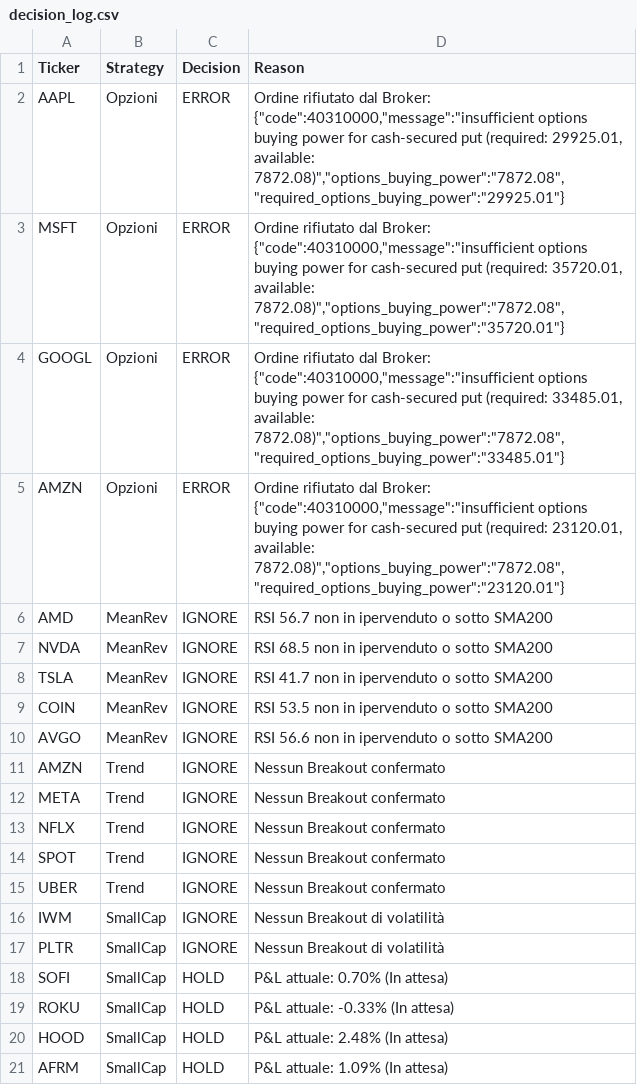
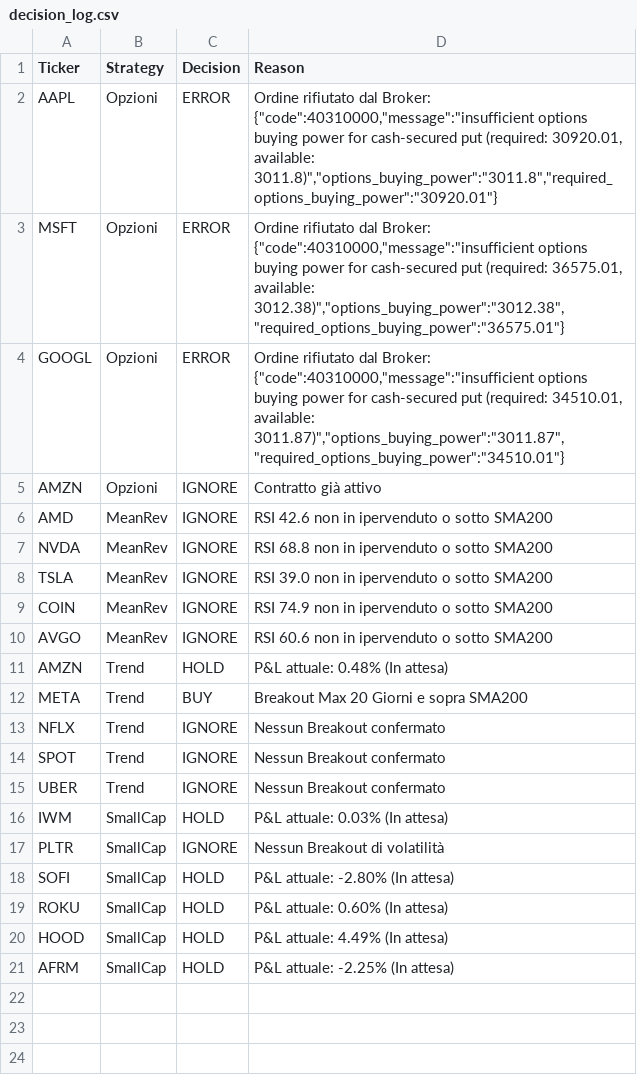
Before and after one commit to kairmuse/Trading-Automatico, a CSV file: decision_log.csv, drawn as a sheet.

```diff
--- a/decision_log.csv
+++ b/decision_log.csv
@@ -1,13 +1,13 @@
 Ticker,Strategy,Decision,Reason
-AAPL,Opzioni,ERROR,"Ordine rifiutato dal Broker: {""code"":40310000,""message"":""insufficient options buying power for cash-secured put (required: 29925.01, available: 7872.08)"",""options_buying_power"":""7872.08"",""required_options_buying_power"":""29925.01""}"
-MSFT,Opzioni,ERROR,"Ordine rifiutato dal Broker: {""code"":40310000,""message"":""insufficient options buying power for cash-secured put (required: 35720.01, available: 7872.08)"",""options_buying_power"":""7872.08"",""required_options_buying_power"":""35720.01""}"
-GOOGL,Opzioni,ERROR,"Ordine rifiutato dal Broker: {""code"":40310000,""message"":""insufficient options buying power for cash-secured put (required: 33485.01, available: 7872.08)"",""options_buying_power"":""7872.08"",""required_options_buying_power"":""33485.01""}"
-AMZN,Opzioni,ERROR,"Ordine rifiutato dal Broker: {""code"":40310000,""message"":""insufficient options buying power for cash-secured put (required: 23120.01, available: 7872.08)"",""options_buying_power"":""7872.08"",""required_options_buying_power"":""23120.01""}"
-AMD,MeanRev,IGNORE,RSI 56.7 non in ipervenduto o sotto SMA200
-NVDA,MeanRev,IGNORE,RSI 68.5 non in ipervenduto o sotto SMA200
-TSLA,MeanRev,IGNORE,RSI 41.7 non in ipervenduto o sotto SMA200
-COIN,MeanRev,IGNORE,RSI 53.5 non in ipervenduto o sotto SMA200
-AVGO,MeanRev,IGNORE,RSI 56.6 non in ipervenduto o sotto SMA200
-AMZN,Trend,IGNORE,Nessun Breakout confermato
-META,Trend,IGNORE,Nessun Breakout confermato
+AAPL,Opzioni,ERROR,"Ordine rifiutato dal Broker: {""code"":40310000,""message"":""insufficient options buying power for cash-secured put (required: 30920.01, available: 3011.8)"",""options_buying_power"":""3011.8"",""required_options_buying_power"":""30920.01""}"
+MSFT,Opzioni,ERROR,"Ordine rifiutato dal Broker: {""code"":40310000,""message"":""insufficient options buying power for cash-secured put (required: 36575.01, available: 3012.38)"",""options_buying_power"":""3012.38"",""required_options_buying_power"":""36575.01""}"
+GOOGL,Opzioni,ERROR,"Ordine rifiutato dal Broker: {""code"":40310000,""message"":""insufficient options buying power for cash-secured put (required: 34510.01, available: 3011.87)"",""options_buying_power"":""3011.87"",""required_options_buying_power"":""34510.01""}"
+AMZN,Opzioni,IGNORE,Contratto già attivo
+AMD,MeanRev,IGNORE,RSI 42.6 non in ipervenduto o sotto SMA200
+NVDA,MeanRev,IGNORE,RSI 68.8 non in ipervenduto o sotto SMA200
+TSLA,MeanRev,IGNORE,RSI 39.0 non in ipervenduto o sotto SMA200
+COIN,MeanRev,IGNORE,RSI 74.9 non in ipervenduto o sotto SMA200
+AVGO,MeanRev,IGNORE,RSI 60.6 non in ipervenduto o sotto SMA200
+AMZN,Trend,HOLD,P&L attuale: 0.48% (In attesa)
+META,Trend,BUY,Breakout Max 20 Giorni e sopra SMA200
 NFLX,Trend,IGNORE,Nessun Breakout confermato
@@ -15,7 +15,7 @@ SPOT,Trend,IGNORE,Nessun Breakout confermato
 UBER,Trend,IGNORE,Nessun Breakout confermato
-IWM,SmallCap,IGNORE,Nessun Breakout di volatilità
+IWM,SmallCap,HOLD,P&L attuale: 0.03% (In attesa)
 PLTR,SmallCap,IGNORE,Nessun Breakout di volatilità
-SOFI,SmallCap,HOLD,P&L attuale: 0.70% (In attesa)
-ROKU,SmallCap,HOLD,P&L attuale: -0.33% (In attesa)
-HOOD,SmallCap,HOLD,P&L attuale: 2.48% (In attesa)
-AFRM,SmallCap,HOLD,P&L attuale: 1.09% (In attesa)
+SOFI,SmallCap,HOLD,P&L attuale: -2.80% (In attesa)
+ROKU,SmallCap,HOLD,P&L attuale: 0.60% (In attesa)
+HOOD,SmallCap,HOLD,P&L attuale: 4.49% (In attesa)
+AFRM,SmallCap,HOLD,P&L attuale: -2.25% (In attesa)
```
